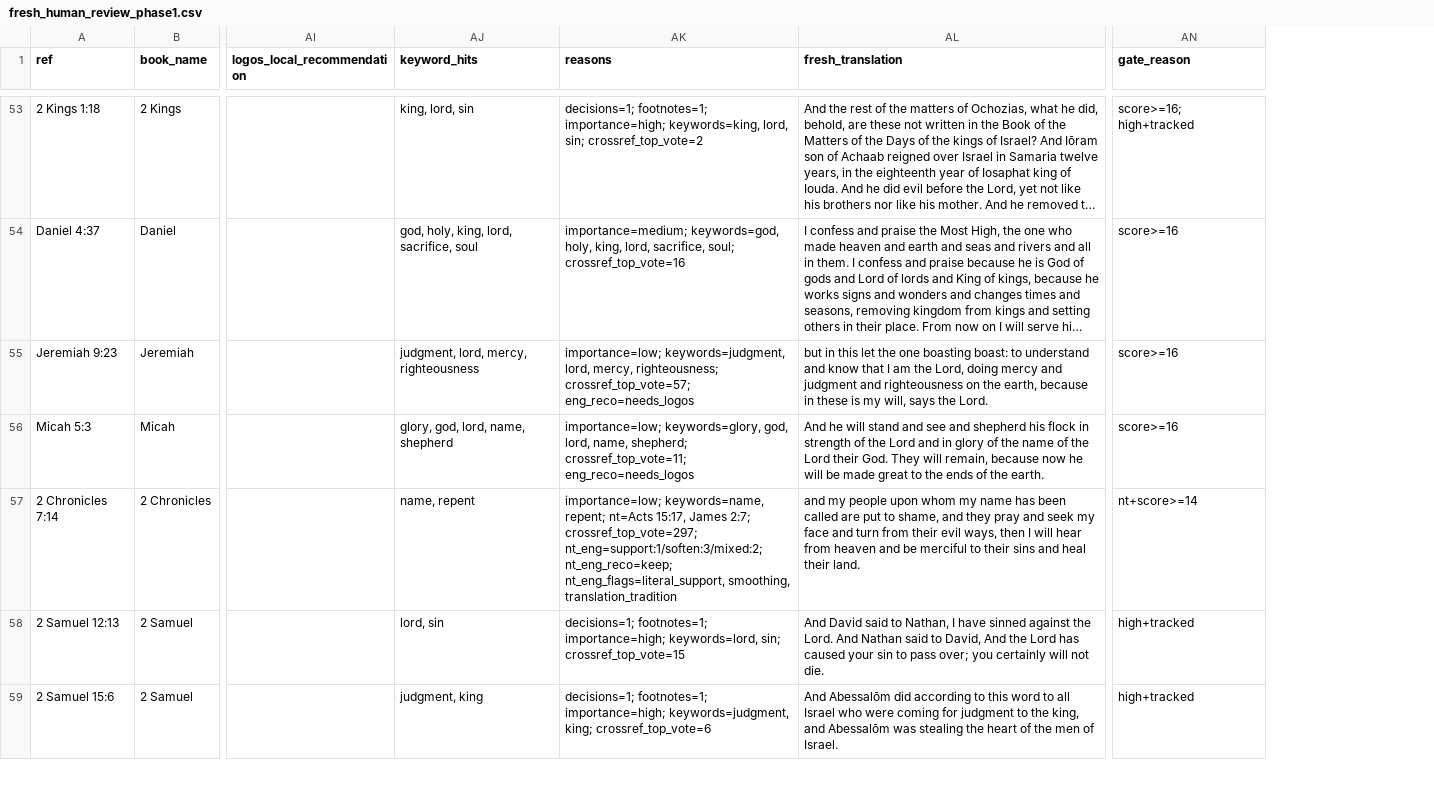
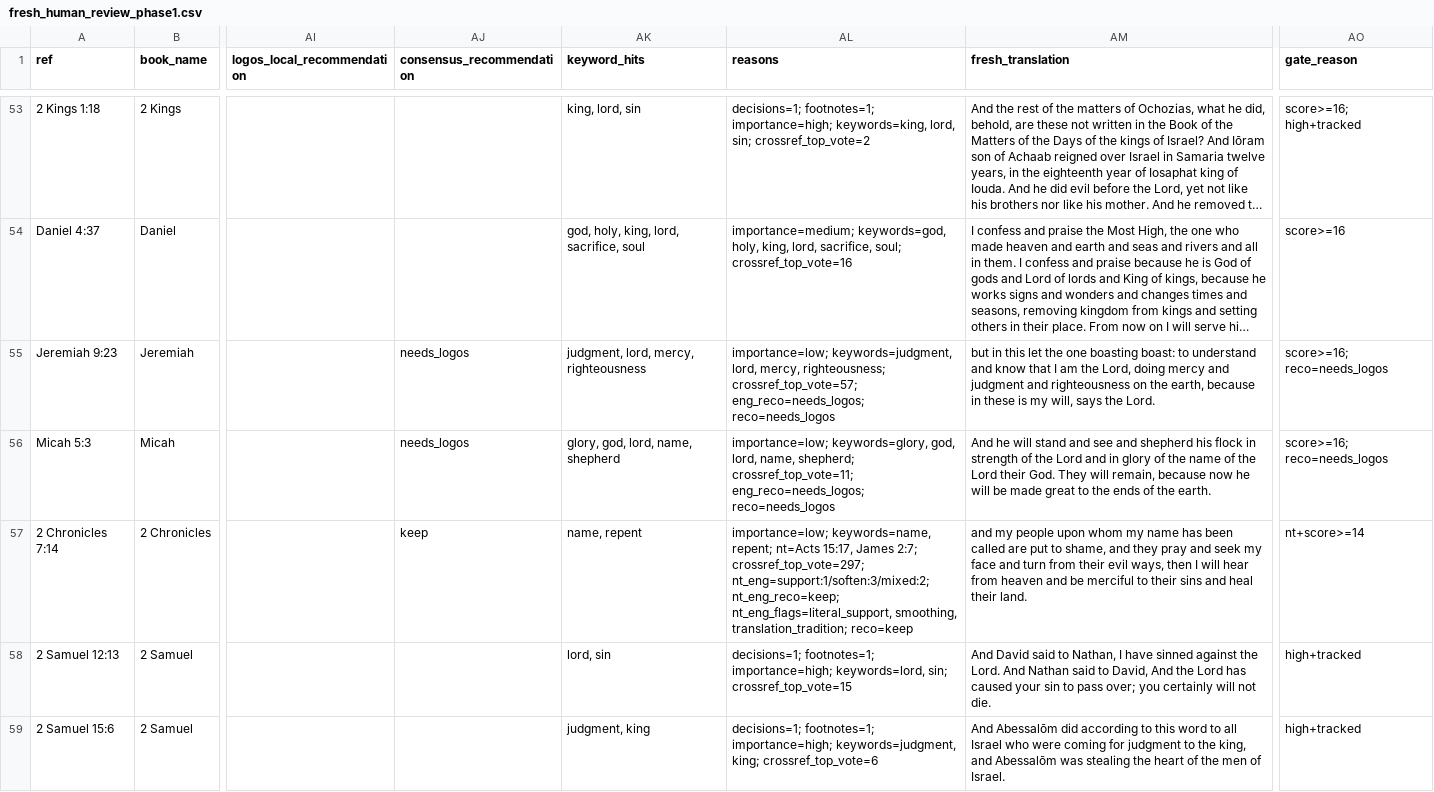
Before and after one commit to Biblejustin/LXX_Bible_Project, a CSV file: output/fresh_human_review_phase1.csv, drawn as a sheet; only a part is shown, gaps mark what is left out; long unchanged cells end in …; addresses are those after the commit; the diff covers the shown part only; the diff names each change by its address in the sheet, - before the commit and + after, or states it on an @@ line.

```diff
--- a/output/fresh_human_review_phase1.csv
+++ b/output/fresh_human_review_phase1.csv
+column AJ (consensus_recommendation), rows 55-57: needs_logos | needs_logos | keep
-AL55 (reasons): …righteousness; crossref_top_vote=57; eng_reco=needs_logos
+AL55 (reasons): …righteousness; crossref_top_vote=57; eng_reco=needs_logos; reco=needs_logos
-AO55:AO56 (gate_reason): score>=16
+AO55:AO56 (gate_reason): score>=16; reco=needs_logos
-AL56 (reasons): …shepherd; crossref_top_vote=11; eng_reco=needs_logos
+AL56 (reasons): …shepherd; crossref_top_vote=11; eng_reco=needs_logos; reco=needs_logos
-AL57 (reasons): …nt_eng_flags=literal_support, smoothing, translation_tradition
+AL57 (reasons): …nt_eng_flags=literal_support, smoothing, translation_tradition; reco=keep
```
Also changed, not shown: 29 edited cells elsewhere in this file, output/fresh_human_review_core.csv, output/fresh_vs_brenton_ot_priority_review.csv, 44 other files.
